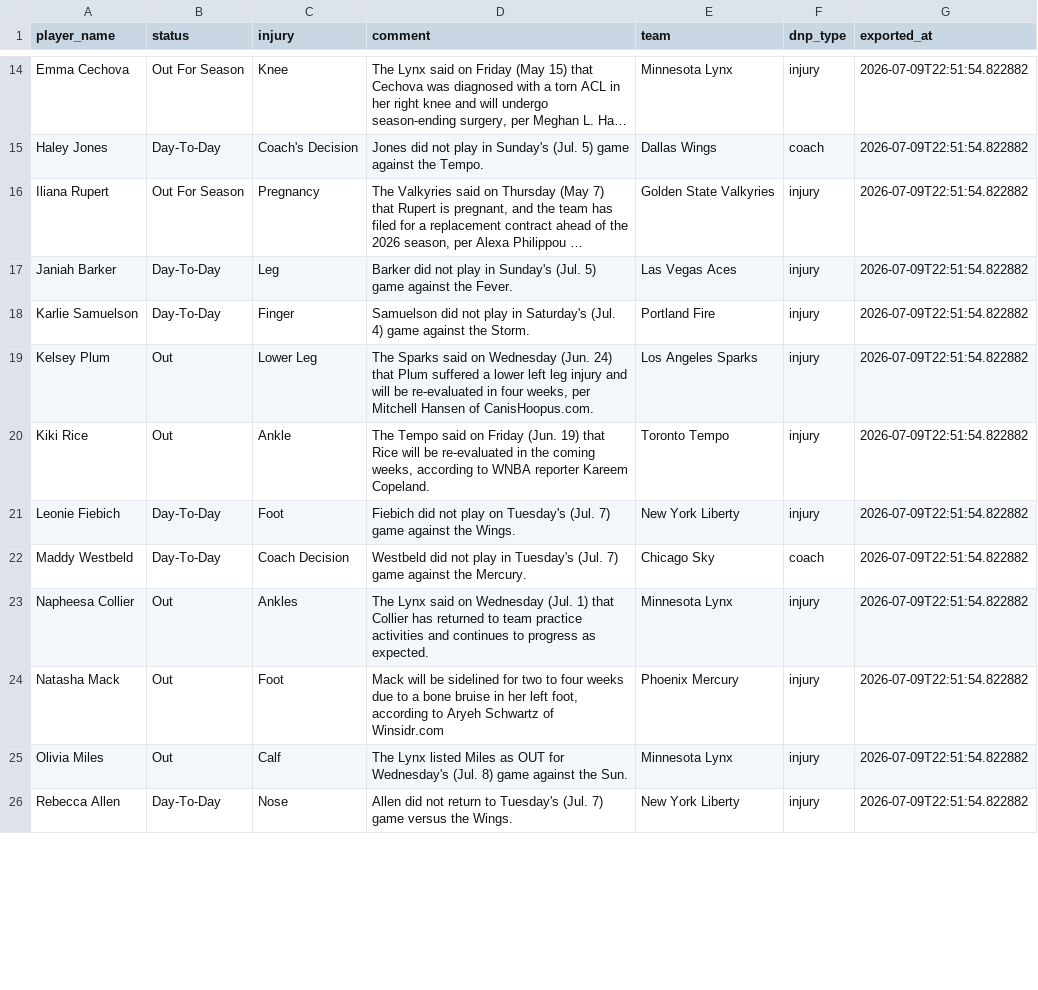
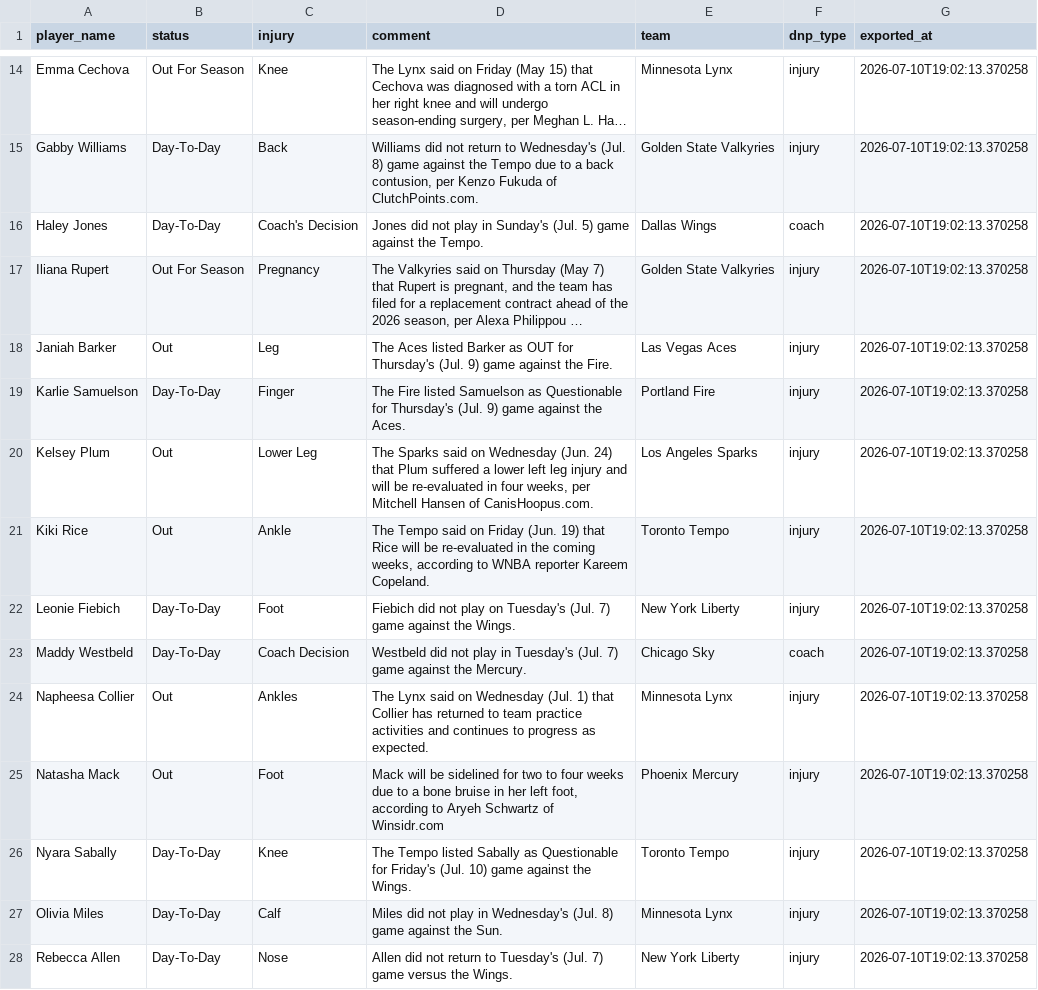
Before and after one commit to karanpateldk/WNBA-Minutes-Projector, a CSV file: data/snowflake_injuries.csv, drawn as a sheet; only a part is shown, gaps mark what is left out; long unchanged cells end in …; addresses are those after the commit; the diff covers the shown part only; the diff names each change by its address in the sheet, - before the commit and + after, or states it on an @@ line.

```diff
--- a/data/snowflake_injuries.csv
+++ b/data/snowflake_injuries.csv
-G14 (exported_at): 2026-07-09T22:51:54.822882
+G14 (exported_at): 2026-07-10T19:02:13.370258
+row 15: Gabby Williams | Day-To-Day | Back | Williams did not return to Wednesday's (Jul. 8) game against the Tempo due to a back contusion, per Kenzo Fukuda of ClutchPoints.com. | Golden State Valkyries | injury | 2026-07-10T19:02:13.370258
-G16:G25 (exported_at): 2026-07-09T22:51:54.822882
+G16:G25 (exported_at): 2026-07-10T19:02:13.370258
-B18 (status): Day-To-Day
+B18 (status): Out
-D18 (comment): Barker did not play in Sunday's (Jul. 5) game against the Fever.
+D18 (comment): The Aces listed Barker as OUT for Thursday's (Jul. 9) game against the Fire.
-D19 (comment): Samuelson did not play in Saturday's (Jul. 4) game against the Storm.
+D19 (comment): The Fire listed Samuelson as Questionable for Thursday's (Jul. 9) game against the Aces.
+row 26: Nyara Sabally | Day-To-Day | Knee | The Tempo listed Sabally as Questionable for Friday's (Jul. 10) game against the Wings. | Toronto Tempo | injury | 2026-07-10T19:02:13.370258
-B27 (status): Out
+B27 (status): Day-To-Day
-D27 (comment): The Lynx listed Miles as OUT for Wednesday's (Jul.…
+D27 (comment): Miles did not play in Wednesday's (Jul.…
-G27:G28 (exported_at): 2026-07-09T22:51:54.822882
+G27:G28 (exported_at): 2026-07-10T19:02:13.370258
```
Also changed, not shown: 5 added rows, 3 removed rows and 26 edited cells elsewhere in this file, data/snowflake_player_stats.csv, data/snowflake_team_averages.csv, 1 other file.
